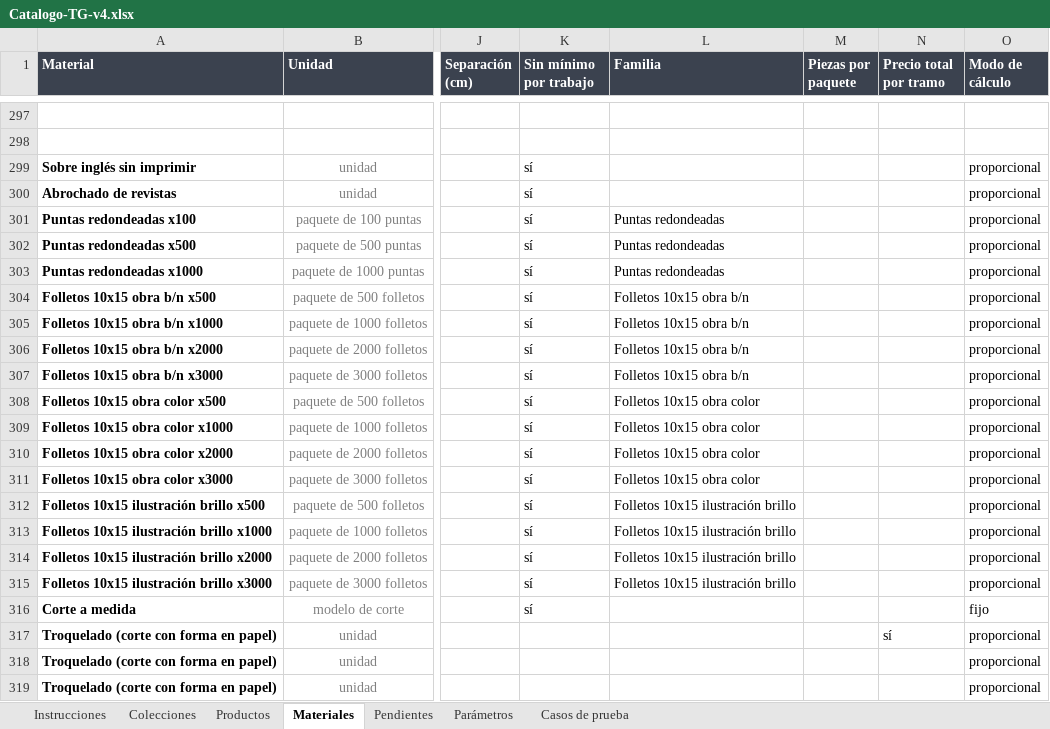
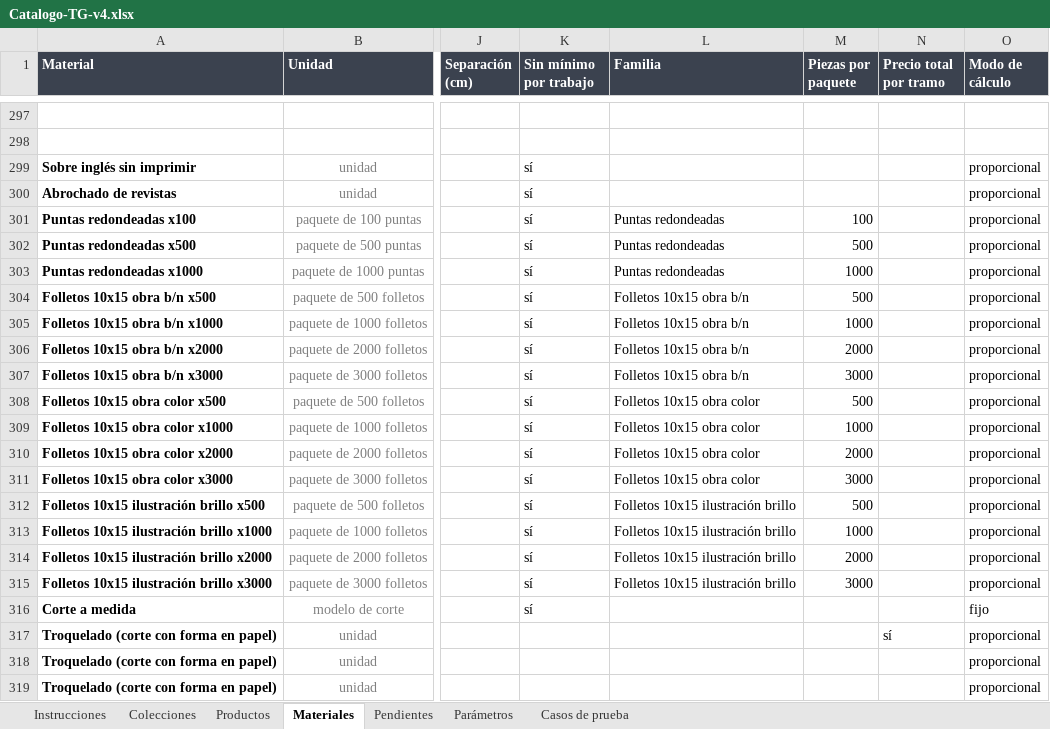
Before and after one commit to MartinFernandezSantia/AI-OS, an Excel workbook: project-context/TerminalGrafica/whatsapp-rag/Catalogo-TG-v4.xlsx, sheet Materiales, drawn as a sheet; only a part is shown, gaps mark what is left out; values as stored, in another font and other column widths than the file's, no borders; the diff covers the shown part only; the diff names each change by its address in the sheet, - before the commit and + after, or states it on an @@ line.

Commit message:
feat(tg-catalogo): completar 'Piezas por paquete' donde el número ya vivía en la Unidad
Mismo argumento que la etapa 7 con 'Modo de cálculo': la columna es el
estándar para dejar de depender de texto libre en Unidad, así que se
completa donde corresponde en vez de quedar 'opcional porque el fallback
alcanza'.

36 filas completadas (tarjetas, folletos, perforados, puntas redondeadas,
volantes, hojas membretadas, sobres, talonarios, corte) con el mismo
número que ya extraía paqueteDe() del texto ("paquete de 500 tarjetas" →
500) — no-op de precio, verificado con 166/166 casos y validar-catalogo
sin errores nuevos.

Quedan afuera A PROPÓSITO 2 filas "pack" a secas (fila 101 "Pack 4 libros
de medicina", fila 216 "Promoción cartelería... 6 carteles"): cargarles el
número SÍ cambia el precio real (hoy cotizan como 1 unidad, pasarían a
paquete cerrado de 4 y 6) — decisión pendiente aparte, no mezclada con
este completado que no debía mover nada.

```diff
--- a/project-context/TerminalGrafica/whatsapp-rag/Catalogo-TG-v4.xlsx (sheet Materiales)
+++ b/project-context/TerminalGrafica/whatsapp-rag/Catalogo-TG-v4.xlsx (sheet Materiales)
-M301 (Piezas por paquete): (empty)
+M301 (Piezas por paquete): 100
-M302 (Piezas por paquete): (empty)
+M302 (Piezas por paquete): 500
-M303 (Piezas por paquete): (empty)
+M303 (Piezas por paquete): 1000
-M304 (Piezas por paquete): (empty)
+M304 (Piezas por paquete): 500
-M305 (Piezas por paquete): (empty)
+M305 (Piezas por paquete): 1000
-M306 (Piezas por paquete): (empty)
+M306 (Piezas por paquete): 2000
-M307 (Piezas por paquete): (empty)
+M307 (Piezas por paquete): 3000
-M308 (Piezas por paquete): (empty)
+M308 (Piezas por paquete): 500
-M309 (Piezas por paquete): (empty)
+M309 (Piezas por paquete): 1000
-M310 (Piezas por paquete): (empty)
+M310 (Piezas por paquete): 2000
-M311 (Piezas por paquete): (empty)
+M311 (Piezas por paquete): 3000
-M312 (Piezas por paquete): (empty)
+M312 (Piezas por paquete): 500
-M313 (Piezas por paquete): (empty)
+M313 (Piezas por paquete): 1000
-M314 (Piezas por paquete): (empty)
+M314 (Piezas por paquete): 2000
-M315 (Piezas por paquete): (empty)
+M315 (Piezas por paquete): 3000
```
Also changed, not shown: 21 edited cells elsewhere in this sheet, 1 other file.
